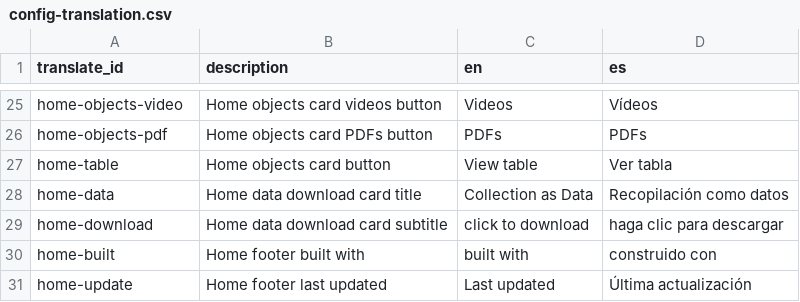
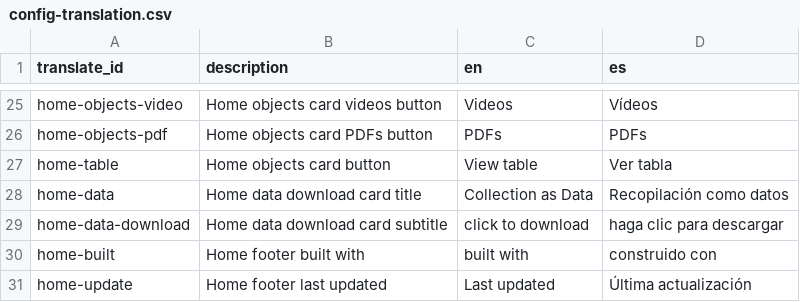
Before and after one commit to owikle/cb-multilingual-again, a CSV file: _data/config-translation.csv, drawn as a sheet; only a part is shown, gaps mark what is left out.

Commit message:
set up home page translations

```diff
--- a/_data/config-translation.csv
+++ b/_data/config-translation.csv
@@ -28,3 +28,3 @@ home-table,Home objects card button,View table,Ver tabla
 home-data,Home data download card title,Collection as Data,Recopilación como datos
-home-download,Home data download card subtitle,click to download,haga clic para descargar
+home-data-download,Home data download card subtitle,click to download,haga clic para descargar
 home-built,Home footer built with,built with,construido con
```
Also changed, not shown: 7 other files.
